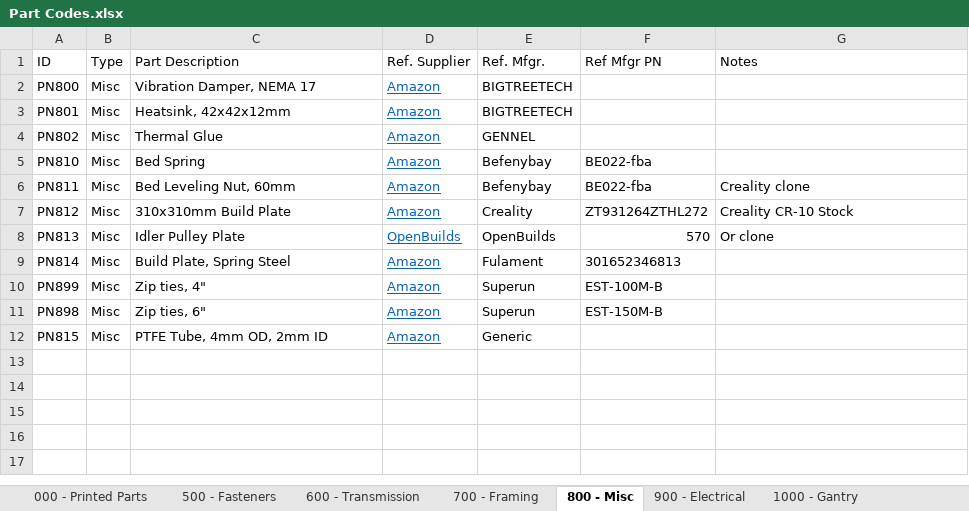
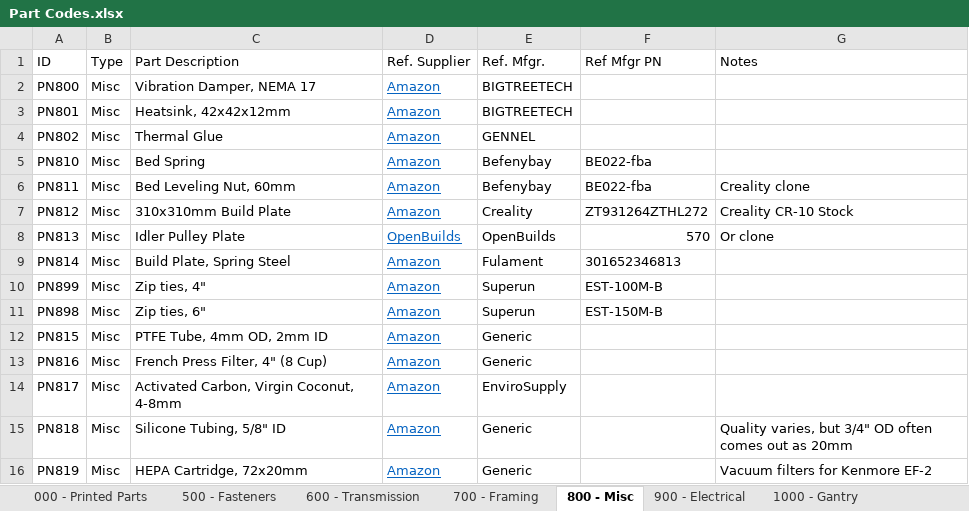
Before and after one commit to jon-harper/clock-3, an Excel workbook: BOM/Part Codes.xlsx, sheet 800 - Misc, drawn as a sheet; values as stored, in another font and other column widths than the file's, no borders; table styles not drawn; the diff names each change by its address in the sheet, - before the commit and + after, or states it on an @@ line.

```diff
--- a/BOM/Part Codes.xlsx (sheet 800 - Misc)
+++ b/BOM/Part Codes.xlsx (sheet 800 - Misc)
+row 13: PN816 | Misc | French Press Filter, 4" (8 Cup) | Amazon | Generic
+row 14: PN817 | Misc | Activated Carbon, Virgin Coconut, 4-8mm | Amazon | EnviroSupply
+row 15: PN818 | Misc | Silicone Tubing, 5/8" ID | Amazon | Generic |  | Quality varies, but 3/4" OD often comes out as 20mm
+row 16: PN819 | Misc | HEPA Cartridge, 72x20mm | Amazon | Generic |  | Vacuum filters for Kenmore EF-2
```
Also changed, not shown: sheet 000 - Printed Parts, 25 other files.
